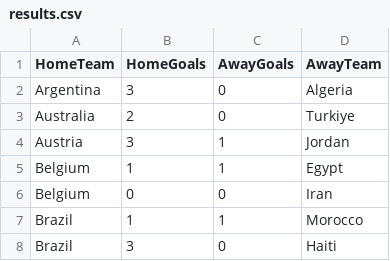
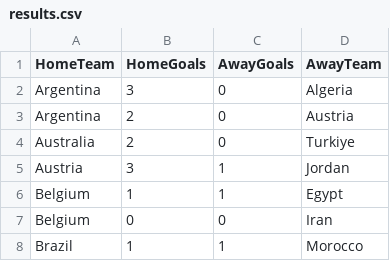
Before and after one commit to shedtaff-dotcom/shedbangers-website, a CSV file: sweepstake/data/results.csv, drawn as a sheet; only a part is shown; the shorter side is filled out with more unchanged rows; the diff names each change by its address in the sheet, - before the commit and + after, or states it on an @@ line.

```diff
--- a/sweepstake/data/results.csv
+++ b/sweepstake/data/results.csv
+row 3: Argentina | 2 | 0 | Austria
```
Also changed, not shown: sweepstake/data/topscorers.csv.
